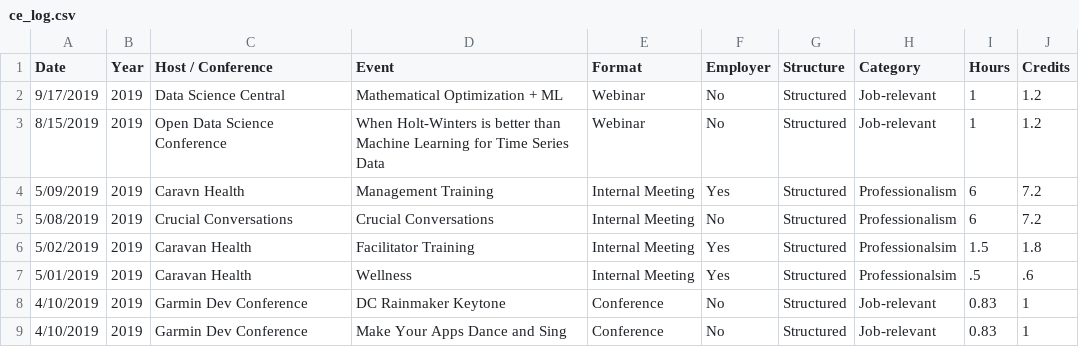
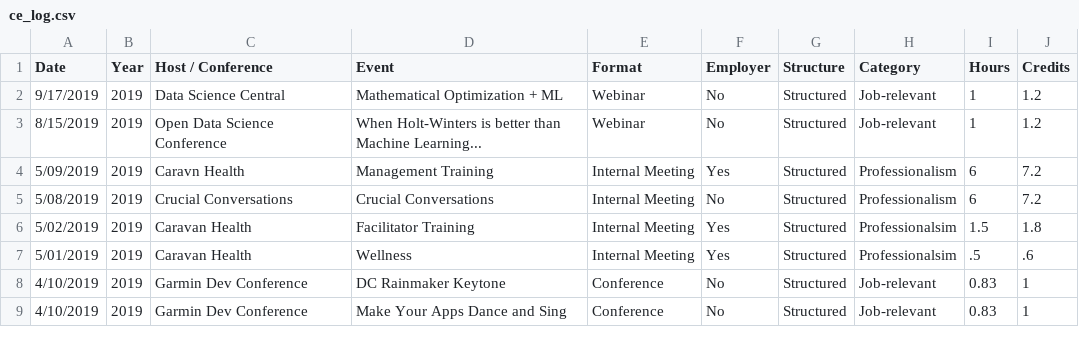
Before and after one commit to johnsug/continuing_ed, a CSV file: ce_log.csv, drawn as a sheet; only a part is shown.

Commit message:
Update ce_log.csv

```diff
--- a/ce_log.csv
+++ b/ce_log.csv
@@ -2,3 +2,3 @@ Date,Year,Host / Conference,Event,Format,Employer,Structure,Category,Hours,Credi
 9/17/2019,2019,Data Science Central,Mathematical Optimization + ML,Webinar,No,Structured,Job-relevant,1,1.2
-8/15/2019,2019,Open Data Science Conference,When Holt-Winters is better than Machine Learning for Time Series Data,Webinar,No,Structured,Job-relevant,1,1.2
+8/15/2019,2019,Open Data Science Conference,When Holt-Winters is better than Machine Learning...,Webinar,No,Structured,Job-relevant,1,1.2
 5/09/2019,2019,Caravn Health,Management Training,Internal Meeting,Yes,Structured,Professionalism,6,7.2
```
